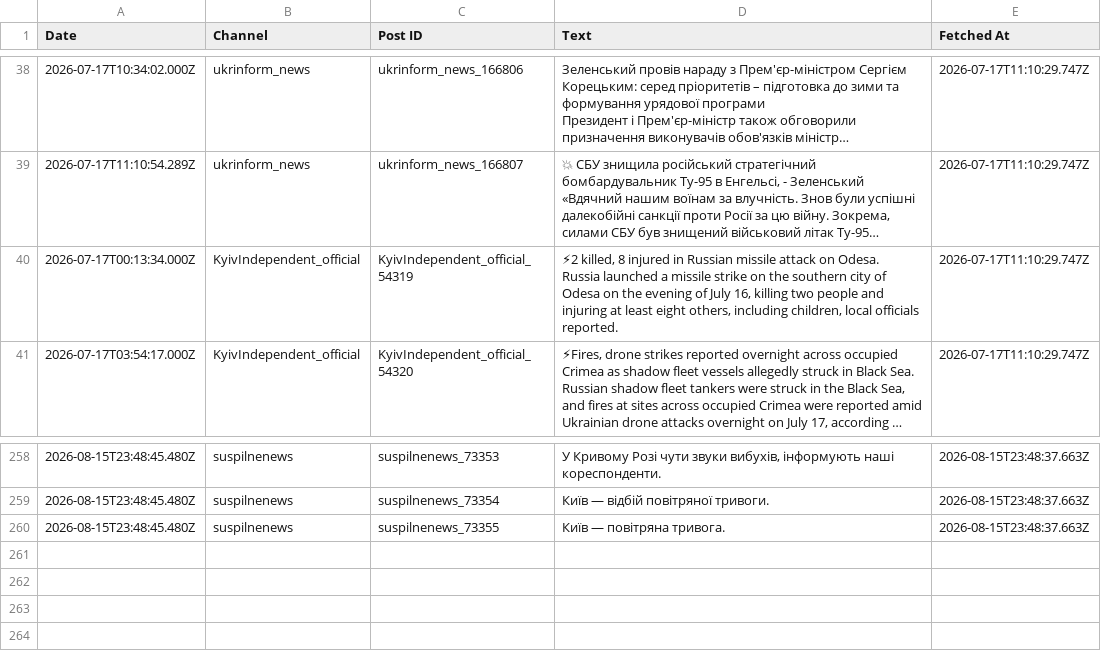
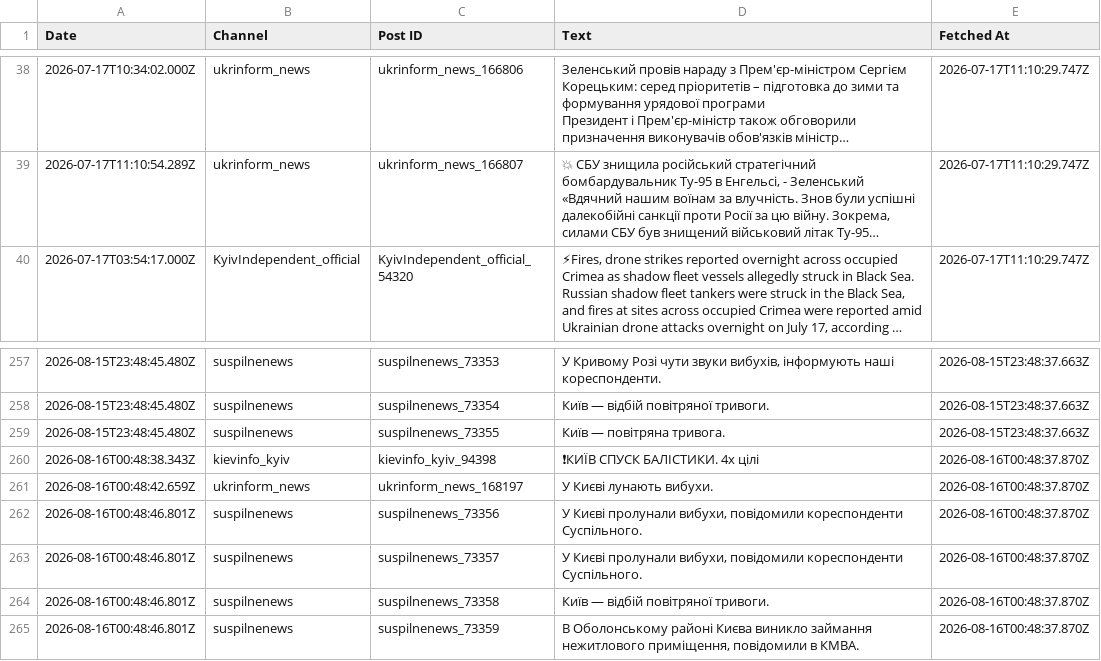
Before and after one commit to ymotorna/news-digest-data, a CSV file: posts.csv, drawn as a sheet; only a part is shown, gaps mark what is left out; long unchanged cells end in …; removed rows and columns are numbered as before the commit, all else as after; ↵ is a line break in a cell; the diff names each change by its address in the sheet, - before the commit and + after, or states it on an @@ line.

Commit message:
Update 2026-08-16T00:48

```diff
--- a/posts.csv
+++ b/posts.csv
-row 40: 2026-07-17T00:13:34.000Z | KyivIndependent_official | KyivIndependent_official_54319 | ⚡2 killed, 8 injured in Russian missile attack on Odesa. ↵ Russia launched a missile strike on the southern city of Odesa on the evening of July 16, killing two people and injuring at least eight others, including children, local officials reported. | 2026-07-17T11:10:29.747Z
+row 260: 2026-08-16T00:48:38.343Z | kievinfo_kyiv | kievinfo_kyiv_94398 | ❗КИЇВ СПУСК БАЛІСТИКИ. 4х цілі | 2026-08-16T00:48:37.870Z
+row 261: 2026-08-16T00:48:42.659Z | ukrinform_news | ukrinform_news_168197 | У Києві лунають вибухи. | 2026-08-16T00:48:37.870Z
+row 262: 2026-08-16T00:48:46.801Z | suspilnenews | suspilnenews_73356 | У Києві пролунали вибухи, повідомили кореспонденти Суспільного. | 2026-08-16T00:48:37.870Z
+row 263: 2026-08-16T00:48:46.801Z | suspilnenews | suspilnenews_73357 | У Києві пролунали вибухи, повідомили кореспонденти Суспільного. | 2026-08-16T00:48:37.870Z
+row 264: 2026-08-16T00:48:46.801Z | suspilnenews | suspilnenews_73358 | Київ — відбій повітряної тривоги. | 2026-08-16T00:48:37.870Z
+row 265: 2026-08-16T00:48:46.801Z | suspilnenews | suspilnenews_73359 | В Оболонському районі Києва виникло займання нежитлового приміщення, повідомили в КМВА. | 2026-08-16T00:48:37.870Z
```
